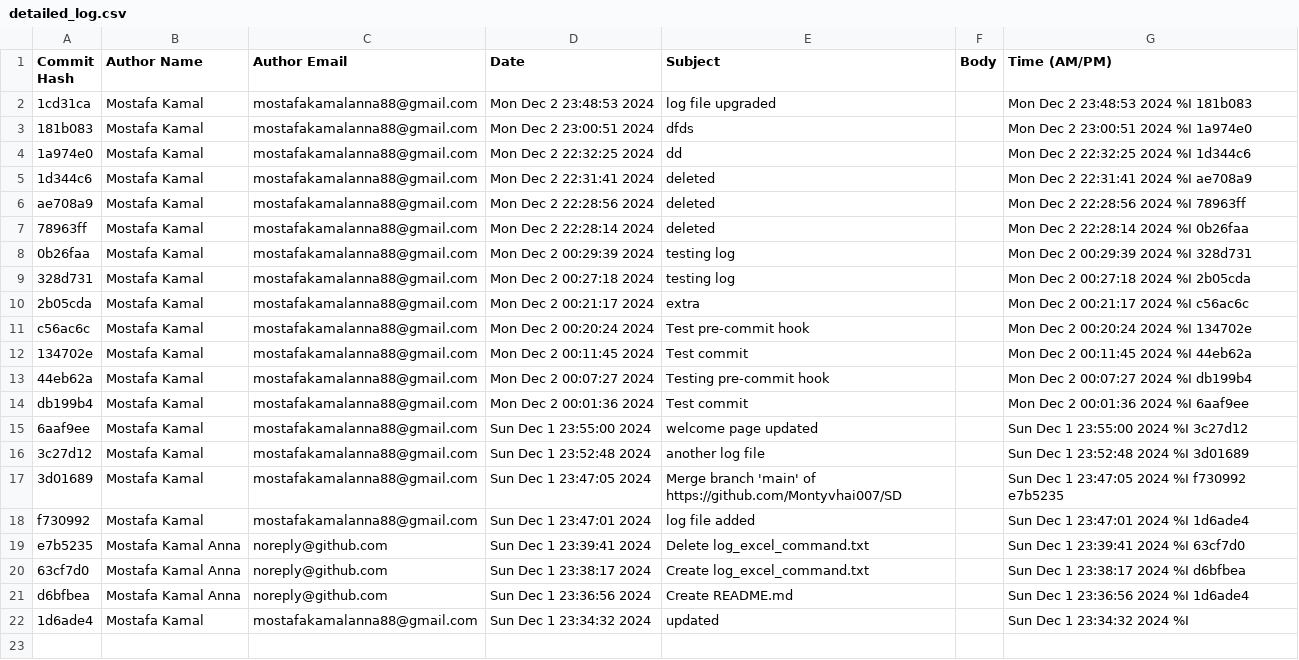
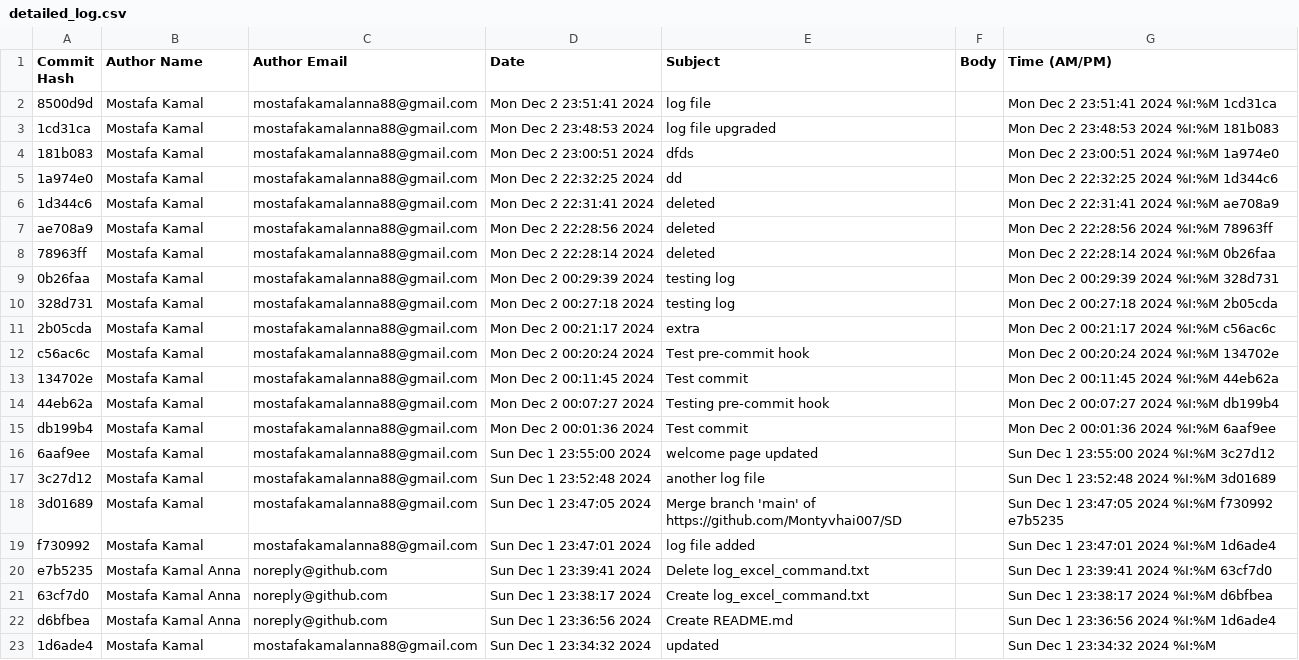
Before and after one commit to Montyvhai007/SD, a CSV file: detailed_log.csv, drawn as a sheet; addresses are those after the commit; the diff names each change by its address in the sheet, - before the commit and + after, or states it on an @@ line.

Commit message:
log

```diff
--- a/detailed_log.csv
+++ b/detailed_log.csv
+row 2: 8500d9d | Mostafa Kamal | mostafakamalanna88@gmail.com | Mon Dec 2 23:51:41 2024 | log file |  | Mon Dec 2 23:51:41 2024 %I:%M 1cd31ca
-G3 (Time (AM/PM)): Mon Dec 2 23:48:53 2024 %I 181b083
+G3 (Time (AM/PM)): Mon Dec 2 23:48:53 2024 %I:%M 181b083
-G4 (Time (AM/PM)): Mon Dec 2 23:00:51 2024 %I 1a974e0
+G4 (Time (AM/PM)): Mon Dec 2 23:00:51 2024 %I:%M 1a974e0
-G5 (Time (AM/PM)): Mon Dec 2 22:32:25 2024 %I 1d344c6
+G5 (Time (AM/PM)): Mon Dec 2 22:32:25 2024 %I:%M 1d344c6
-G6 (Time (AM/PM)): Mon Dec 2 22:31:41 2024 %I ae708a9
+G6 (Time (AM/PM)): Mon Dec 2 22:31:41 2024 %I:%M ae708a9
-G7 (Time (AM/PM)): Mon Dec 2 22:28:56 2024 %I 78963ff
+G7 (Time (AM/PM)): Mon Dec 2 22:28:56 2024 %I:%M 78963ff
-G8 (Time (AM/PM)): Mon Dec 2 22:28:14 2024 %I 0b26faa
+G8 (Time (AM/PM)): Mon Dec 2 22:28:14 2024 %I:%M 0b26faa
-G9 (Time (AM/PM)): Mon Dec 2 00:29:39 2024 %I 328d731
+G9 (Time (AM/PM)): Mon Dec 2 00:29:39 2024 %I:%M 328d731
-G10 (Time (AM/PM)): Mon Dec 2 00:27:18 2024 %I 2b05cda
+G10 (Time (AM/PM)): Mon Dec 2 00:27:18 2024 %I:%M 2b05cda
-G11 (Time (AM/PM)): Mon Dec 2 00:21:17 2024 %I c56ac6c
+G11 (Time (AM/PM)): Mon Dec 2 00:21:17 2024 %I:%M c56ac6c
-G12 (Time (AM/PM)): Mon Dec 2 00:20:24 2024 %I 134702e
+G12 (Time (AM/PM)): Mon Dec 2 00:20:24 2024 %I:%M 134702e
-G13 (Time (AM/PM)): Mon Dec 2 00:11:45 2024 %I 44eb62a
+G13 (Time (AM/PM)): Mon Dec 2 00:11:45 2024 %I:%M 44eb62a
-G14 (Time (AM/PM)): Mon Dec 2 00:07:27 2024 %I db199b4
+G14 (Time (AM/PM)): Mon Dec 2 00:07:27 2024 %I:%M db199b4
-G15 (Time (AM/PM)): Mon Dec 2 00:01:36 2024 %I 6aaf9ee
+G15 (Time (AM/PM)): Mon Dec 2 00:01:36 2024 %I:%M 6aaf9ee
-G16 (Time (AM/PM)): Sun Dec 1 23:55:00 2024 %I 3c27d12
+G16 (Time (AM/PM)): Sun Dec 1 23:55:00 2024 %I:%M 3c27d12
-G17 (Time (AM/PM)): Sun Dec 1 23:52:48 2024 %I 3d01689
+G17 (Time (AM/PM)): Sun Dec 1 23:52:48 2024 %I:%M 3d01689
-G18 (Time (AM/PM)): Sun Dec 1 23:47:05 2024 %I f730992 e7b5235
+G18 (Time (AM/PM)): Sun Dec 1 23:47:05 2024 %I:%M f730992 e7b5235
-G19 (Time (AM/PM)): Sun Dec 1 23:47:01 2024 %I 1d6ade4
+G19 (Time (AM/PM)): Sun Dec 1 23:47:01 2024 %I:%M 1d6ade4
-G20 (Time (AM/PM)): Sun Dec 1 23:39:41 2024 %I 63cf7d0
+G20 (Time (AM/PM)): Sun Dec 1 23:39:41 2024 %I:%M 63cf7d0
-G21 (Time (AM/PM)): Sun Dec 1 23:38:17 2024 %I d6bfbea
+G21 (Time (AM/PM)): Sun Dec 1 23:38:17 2024 %I:%M d6bfbea
-G22 (Time (AM/PM)): Sun Dec 1 23:36:56 2024 %I 1d6ade4
+G22 (Time (AM/PM)): Sun Dec 1 23:36:56 2024 %I:%M 1d6ade4
-G23 (Time (AM/PM)): Sun Dec 1 23:34:32 2024 %I
+G23 (Time (AM/PM)): Sun Dec 1 23:34:32 2024 %I:%M
```
